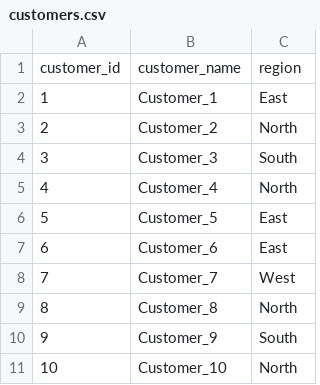
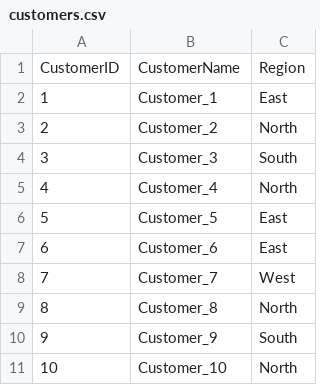
Before and after one commit to angelmvilchez/etl_examples, a CSV file: data/customers.csv, drawn as a sheet; removed rows and columns are numbered as before the commit, all else as after; the diff names each change by its address in the sheet, - before the commit and + after, or states it on an @@ line.

```diff
--- a/data/customers.csv
+++ b/data/customers.csv
-row 1: customer_id | customer_name | region
+row 1: CustomerID | CustomerName | Region
```
Also changed, not shown: data/orders.csv, 1 other file.
